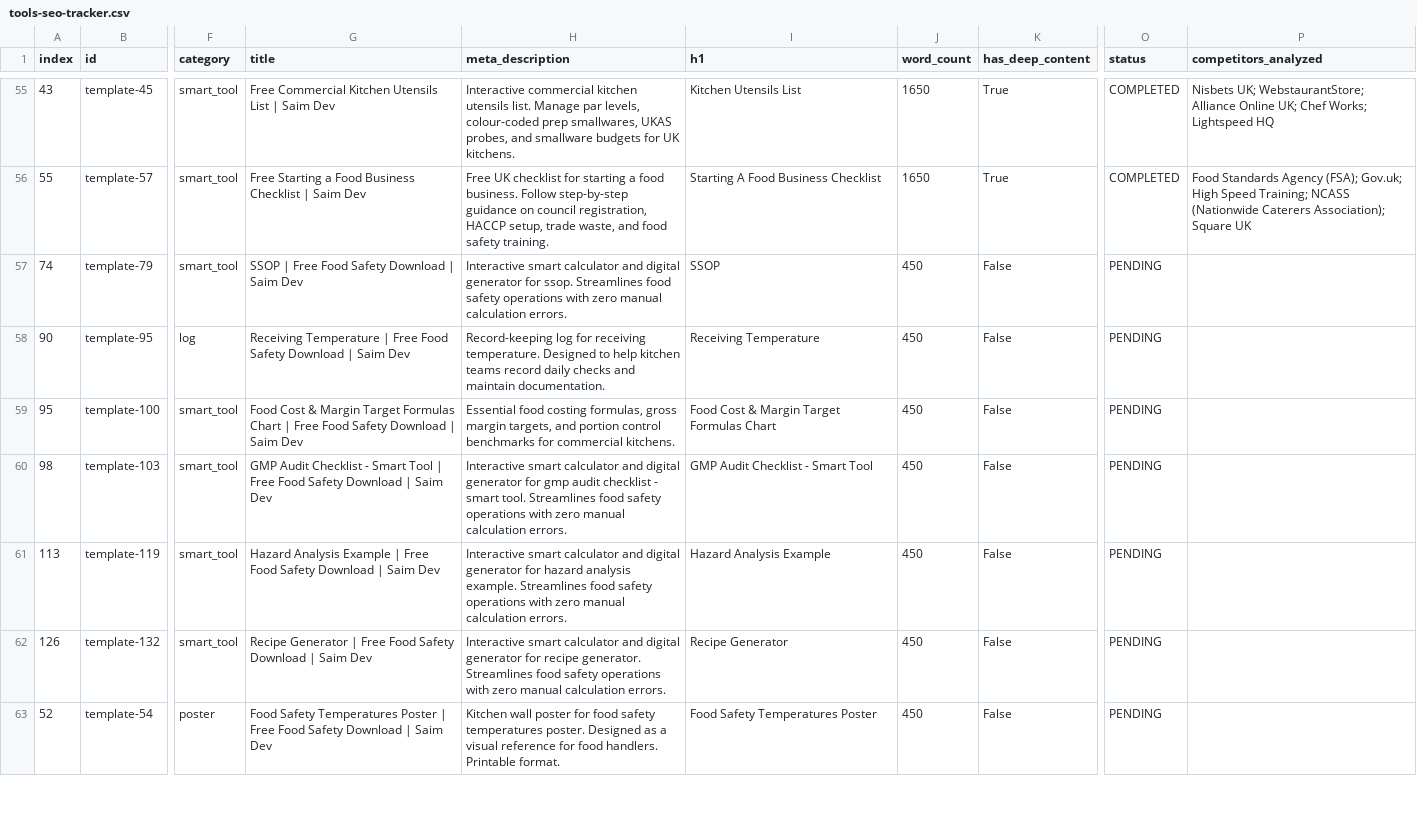
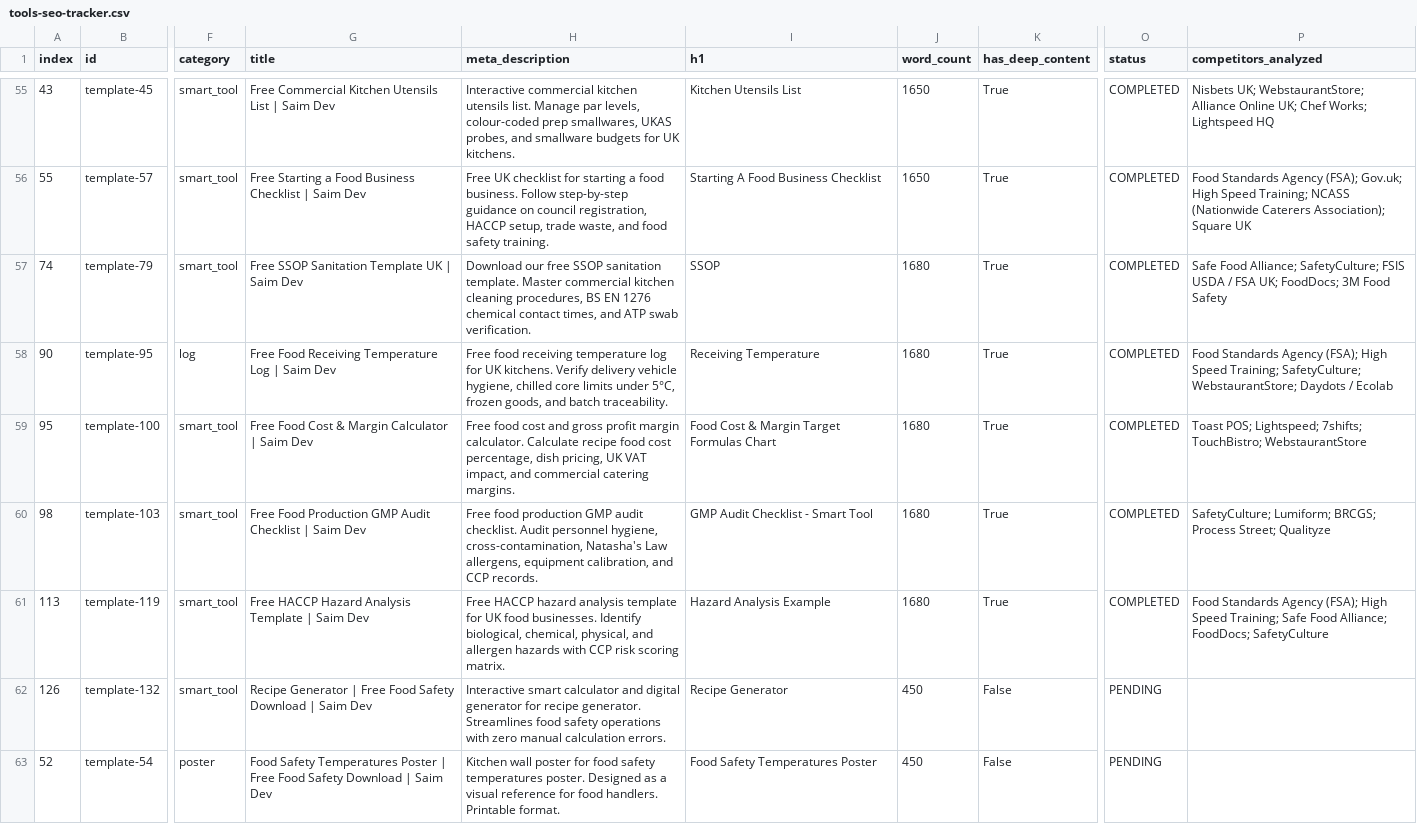
Before and after one commit to subhansaim047/saim, a CSV file: audit/tools-seo-tracker.csv, drawn as a sheet; only a part is shown, gaps mark what is left out; the diff names each change by its address in the sheet, - before the commit and + after, or states it on an @@ line.

Commit message:
feat(seo): complete Phase 1 Batch 12 (tools 56-60) reverse engineering and interactive upgrades

```diff
--- a/audit/tools-seo-tracker.csv
+++ b/audit/tools-seo-tracker.csv
-G57 (title): SSOP | Free Food Safety Download | Saim Dev
+G57 (title): Free SSOP Sanitation Template UK | Saim Dev
-H57 (meta_description): Interactive smart calculator and digital generator for ssop. Streamlines food safety operations with zero manual calculation errors.
+H57 (meta_description): Download our free SSOP sanitation template. Master commercial kitchen cleaning procedures, BS EN 1276 chemical contact times, and ATP swab verification.
-J57:J61 (word_count): 450
+J57:J61 (word_count): 1680
-K57:K61 (has_deep_content): False
+K57:K61 (has_deep_content): True
-O57:O61 (status): PENDING
+O57:O61 (status): COMPLETED
-P57 (competitors_analyzed): (empty)
+P57 (competitors_analyzed): Safe Food Alliance; SafetyCulture; FSIS USDA / FSA UK; FoodDocs; 3M Food Safety
-G58 (title): Receiving Temperature | Free Food Safety Download | Saim…
+G58 (title): Free Food Receiving Temperature Log | Saim…
-H58 (meta_description): Record-keeping log for receiving temperature. Designed to help kitchen teams record daily checks and maintain documentation.
+H58 (meta_description): Free food receiving temperature log for UK kitchens. Verify delivery vehicle hygiene, chilled core limits under 5°C, frozen goods, and batch traceability.
-P58 (competitors_analyzed): (empty)
+P58 (competitors_analyzed): Food Standards Agency (FSA); High Speed Training; SafetyCulture; WebstaurantStore; Daydots / Ecolab
-G59 (title): Food Cost & Margin Target Formulas Chart | Free Food Safety Download | Saim…
+G59 (title): Free Food Cost & Margin Calculator | Saim…
-H59 (meta_description): Essential food costing formulas, gross margin targets, and portion control benchmarks for commercial kitchens.
+H59 (meta_description): Free food cost and gross profit margin calculator. Calculate recipe food cost percentage, dish pricing, UK VAT impact, and commercial catering margins.
-P59 (competitors_analyzed): (empty)
+P59 (competitors_analyzed): Toast POS; Lightspeed; 7shifts; TouchBistro; WebstaurantStore
-G60 (title): GMP Audit Checklist - Smart Tool | Free Food Safety Download | Saim…
+G60 (title): Free Food Production GMP Audit Checklist | Saim…
-H60 (meta_description): Interactive smart calculator and digital generator for gmp audit checklist - smart tool. Streamlines food safety operations with zero manual calculation errors.
+H60 (meta_description): Free food production GMP audit checklist. Audit personnel hygiene, cross-contamination, Natasha's Law allergens, equipment calibration, and CCP records.
-P60 (competitors_analyzed): (empty)
+P60 (competitors_analyzed): SafetyCulture; Lumiform; BRCGS; Process Street; Qualityze
-G61 (title): Hazard Analysis Example | Free Food Safety Download | Saim…
+G61 (title): Free HACCP Hazard Analysis Template | Saim…
-H61 (meta_description): Interactive smart calculator and digital generator for hazard analysis example. Streamlines food safety operations with zero manual calculation errors.
+H61 (meta_description): Free HACCP hazard analysis template for UK food businesses. Identify biological, chemical, physical, and allergen hazards with CCP risk scoring matrix.
-P61 (competitors_analyzed): (empty)
+P61 (competitors_analyzed): Food Standards Agency (FSA); High Speed Training; Safe Food Alliance; FoodDocs; SafetyCulture
```
Also changed, not shown: 14 other files.
